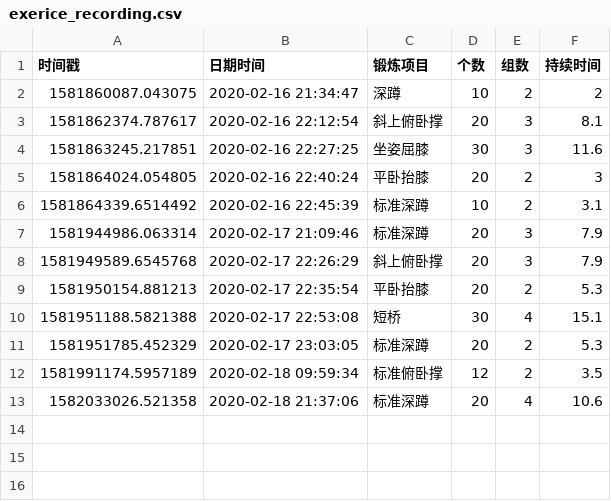
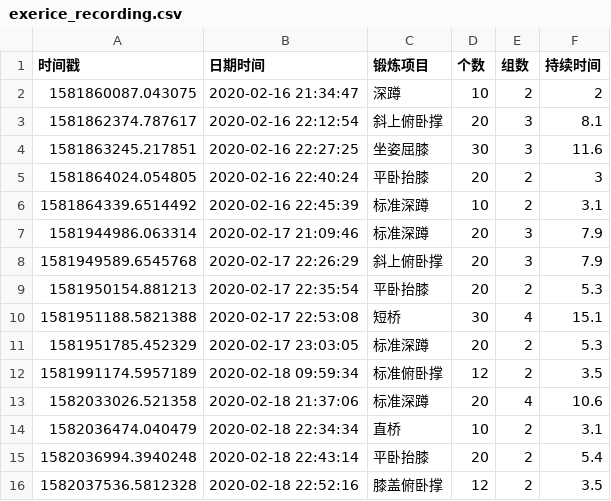
Before and after one commit to silvio27/KeepFit, a CSV file: exerice_recording.csv, drawn as a sheet.

```diff
--- a/exerice_recording.csv
+++ b/exerice_recording.csv
@@ -13 +13,4 @@
 1582033026.521358,2020-02-18 21:37:06,标准深蹲,20,4,10.6
+1582036474.040479,2020-02-18 22:34:34,直桥,10,2,3.1
+1582036994.3940248,2020-02-18 22:43:14,平卧抬膝,20,2,5.4
+1582037536.5812328,2020-02-18 22:52:16,膝盖俯卧撑,12,2,3.5
```
Also changed, not shown: 1 other file.
